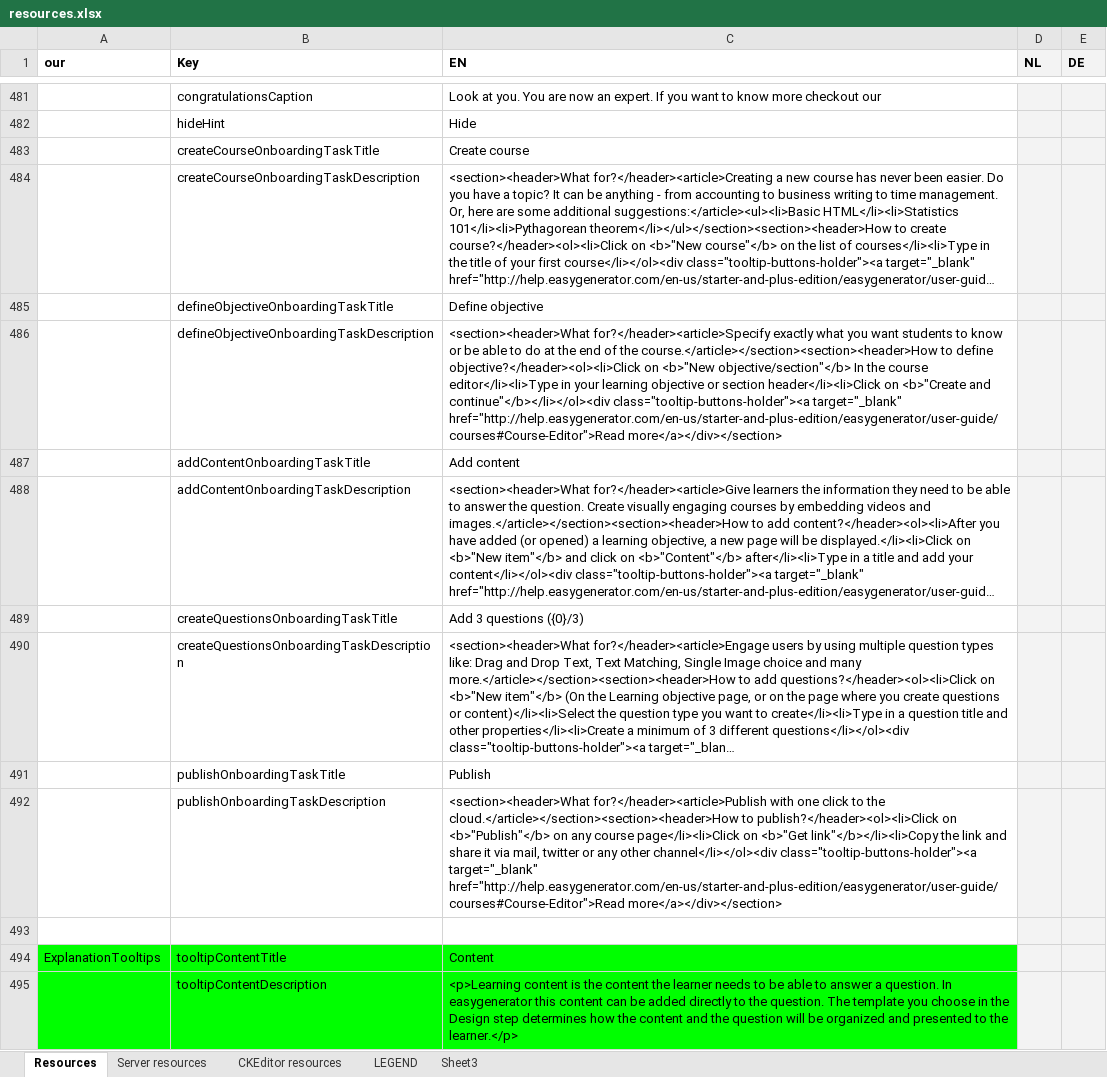
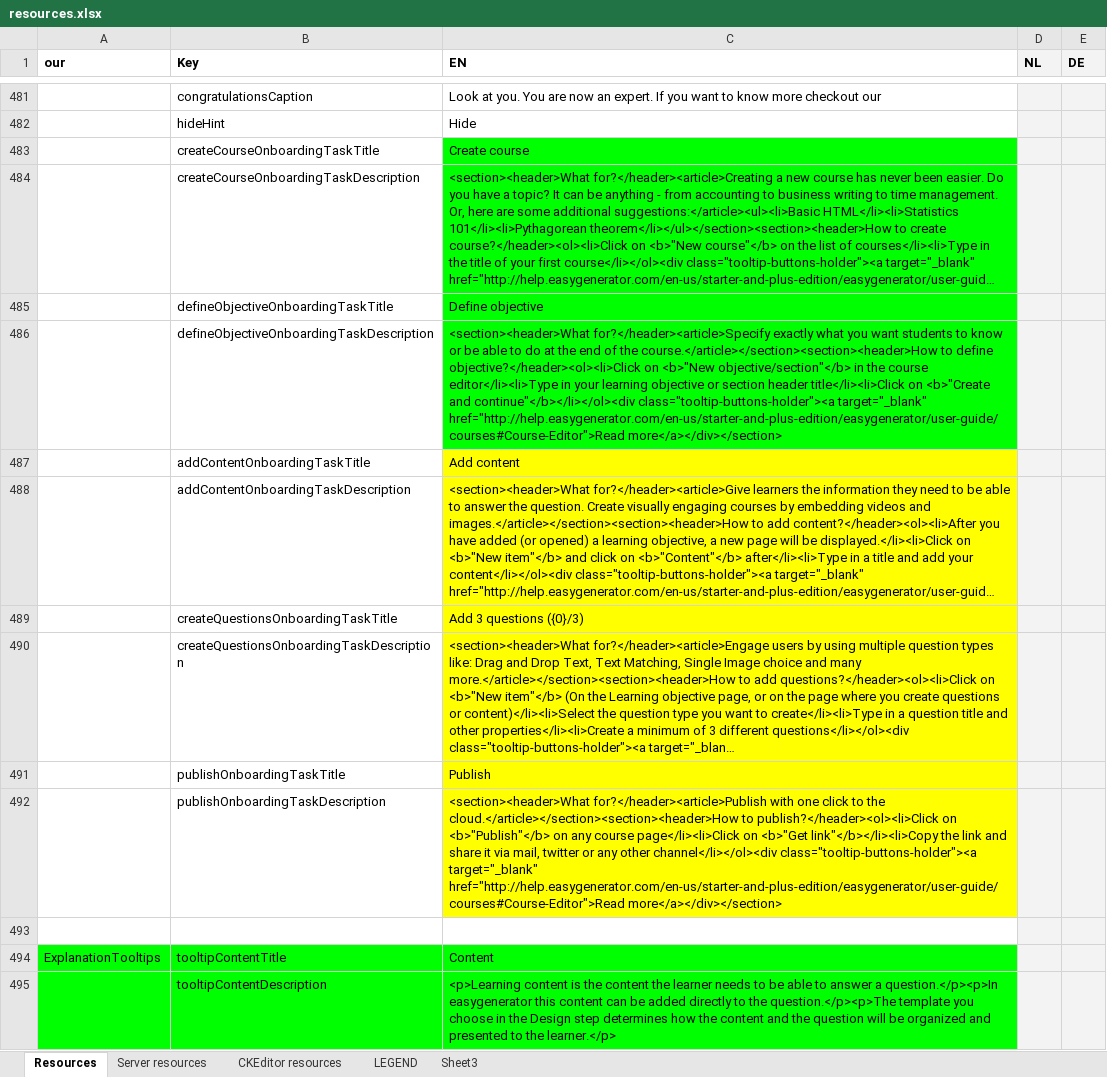
Before and after one commit to jaw4ik/assessment, an Excel workbook: sources/easygenerator.Web/App/localization/resources.xlsx, sheet Resources, drawn as a sheet; only a part is shown, gaps mark what is left out; long unchanged cells end in …; values as stored, in another font and other column widths than the file's, no borders; the diff covers the shown part only; the diff names each change by its address in the sheet, - before the commit and + after, or states it on an @@ line.

```diff
--- a/sources/easygenerator.Web/App/localization/resources.xlsx (sheet Resources)
+++ b/sources/easygenerator.Web/App/localization/resources.xlsx (sheet Resources)
-C483:C486 fill: none
+C483:C486 fill: #00FF00
-C486 (EN): …<b>"New objective/section"</b> In the course editor</li><li>Type in your learning objective or section header</li><li>Click on <b>"Create…
+C486 (EN): …<b>"New objective/section"</b> in the course editor</li><li>Type in your learning objective or section header title</li><li>Click on <b>"Create…
-C487:C492 fill: none
+C487:C492 fill: #FFFF00
-C495 (EN): …answer a question. In easygenerator this content can be added directly to the question. The template you…
+C495 (EN): …answer a question.</p><p>In easygenerator this content can be added directly to the question.</p><p>The template you…
```
Also changed, not shown: 4 edited cells and cell formats elsewhere in this sheet, 1 other file.
